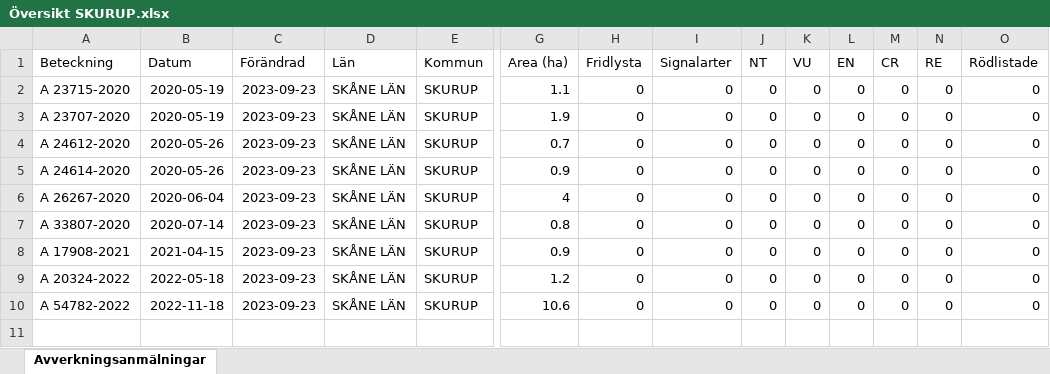
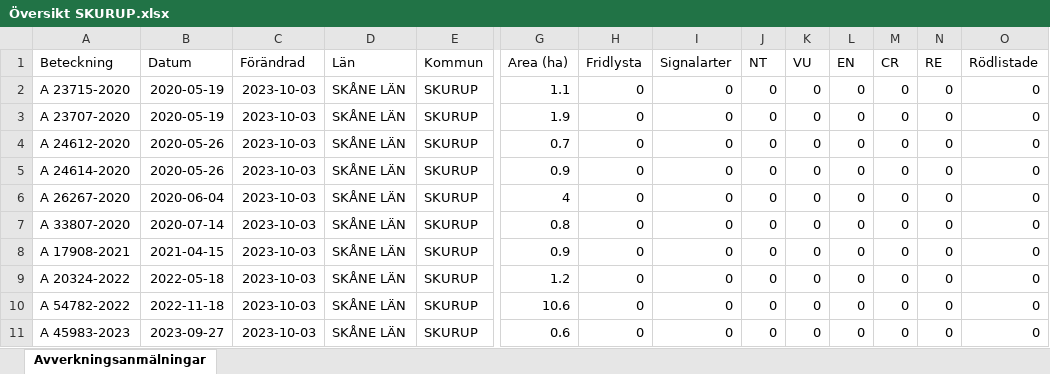
Before and after one commit to klasma/Logging_SKURUP, an Excel workbook: Översikt SKURUP.xlsx, sheet Avverkningsanmälningar, drawn as a sheet; only a part is shown, gaps mark what is left out; values as stored, in another font and other column widths than the file's, no borders; rows hold the shown columns only; the diff names each change by its address in the sheet, - before the commit and + after, or states it on an @@ line.

```diff
--- a/Översikt SKURUP.xlsx (sheet Avverkningsanmälningar)
+++ b/Översikt SKURUP.xlsx (sheet Avverkningsanmälningar)
-C2:C10 (Förändrad): 2023-09-23
+C2:C10 (Förändrad): 2023-10-03
+row 11: A 45983-2023 | 2023-09-27 | 2023-10-03 | SKÅNE LÄN | SKURUP | 0.6 | 0 | 0 | 0 | 0 | 0 | 0 | 0 | 0
```
Also changed, not shown: 1 other file.
